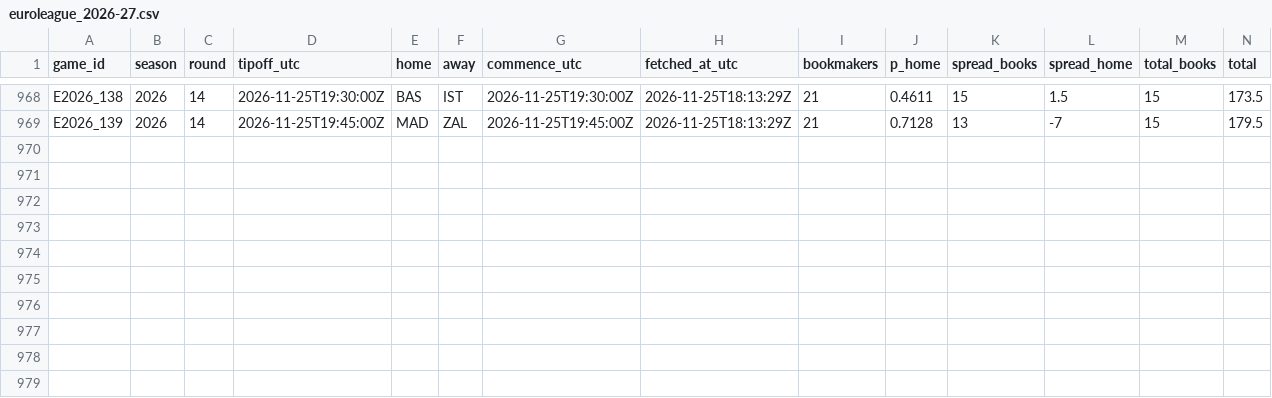
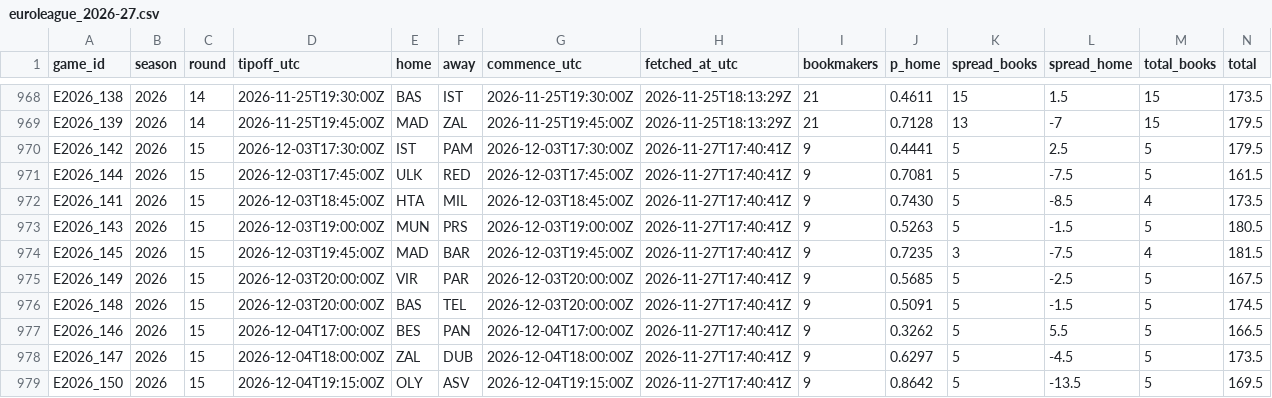
Before and after one commit to straf10/675hoops-Euroleague-Analytics, a CSV file: odds/euroleague_2026-27.csv, drawn as a sheet; only a part is shown, gaps mark what is left out.

```diff
--- a/odds/euroleague_2026-27.csv
+++ b/odds/euroleague_2026-27.csv
@@ -969 +969,11 @@ E2026_138,2026,14,2026-11-25T19:30:00Z,BAS,IST,2026-11-25T19:30:00Z,2026-11-25T1
 E2026_139,2026,14,2026-11-25T19:45:00Z,MAD,ZAL,2026-11-25T19:45:00Z,2026-11-25T18:13:29Z,21,0.7128,13,-7,15,179.5
+E2026_142,2026,15,2026-12-03T17:30:00Z,IST,PAM,2026-12-03T17:30:00Z,2026-11-27T17:40:41Z,9,0.4441,5,2.5,5,179.5
+E2026_144,2026,15,2026-12-03T17:45:00Z,ULK,RED,2026-12-03T17:45:00Z,2026-11-27T17:40:41Z,9,0.7081,5,-7.5,5,161.5
+E2026_141,2026,15,2026-12-03T18:45:00Z,HTA,MIL,2026-12-03T18:45:00Z,2026-11-27T17:40:41Z,9,0.7430,5,-8.5,4,173.5
+E2026_143,2026,15,2026-12-03T19:00:00Z,MUN,PRS,2026-12-03T19:00:00Z,2026-11-27T17:40:41Z,9,0.5263,5,-1.5,5,180.5
+E2026_145,2026,15,2026-12-03T19:45:00Z,MAD,BAR,2026-12-03T19:45:00Z,2026-11-27T17:40:41Z,9,0.7235,3,-7.5,4,181.5
+E2026_149,2026,15,2026-12-03T20:00:00Z,VIR,PAR,2026-12-03T20:00:00Z,2026-11-27T17:40:41Z,9,0.5685,5,-2.5,5,167.5
+E2026_148,2026,15,2026-12-03T20:00:00Z,BAS,TEL,2026-12-03T20:00:00Z,2026-11-27T17:40:41Z,9,0.5091,5,-1.5,5,174.5
+E2026_146,2026,15,2026-12-04T17:00:00Z,BES,PAN,2026-12-04T17:00:00Z,2026-11-27T17:40:41Z,9,0.3262,5,5.5,5,166.5
+E2026_147,2026,15,2026-12-04T18:00:00Z,ZAL,DUB,2026-12-04T18:00:00Z,2026-11-27T17:40:41Z,9,0.6297,5,-4.5,5,173.5
+E2026_150,2026,15,2026-12-04T19:15:00Z,OLY,ASV,2026-12-04T19:15:00Z,2026-11-27T17:40:41Z,9,0.8642,5,-13.5,5,169.5
```
Also changed, not shown: odds/api_calls.csv, 1 other file.
